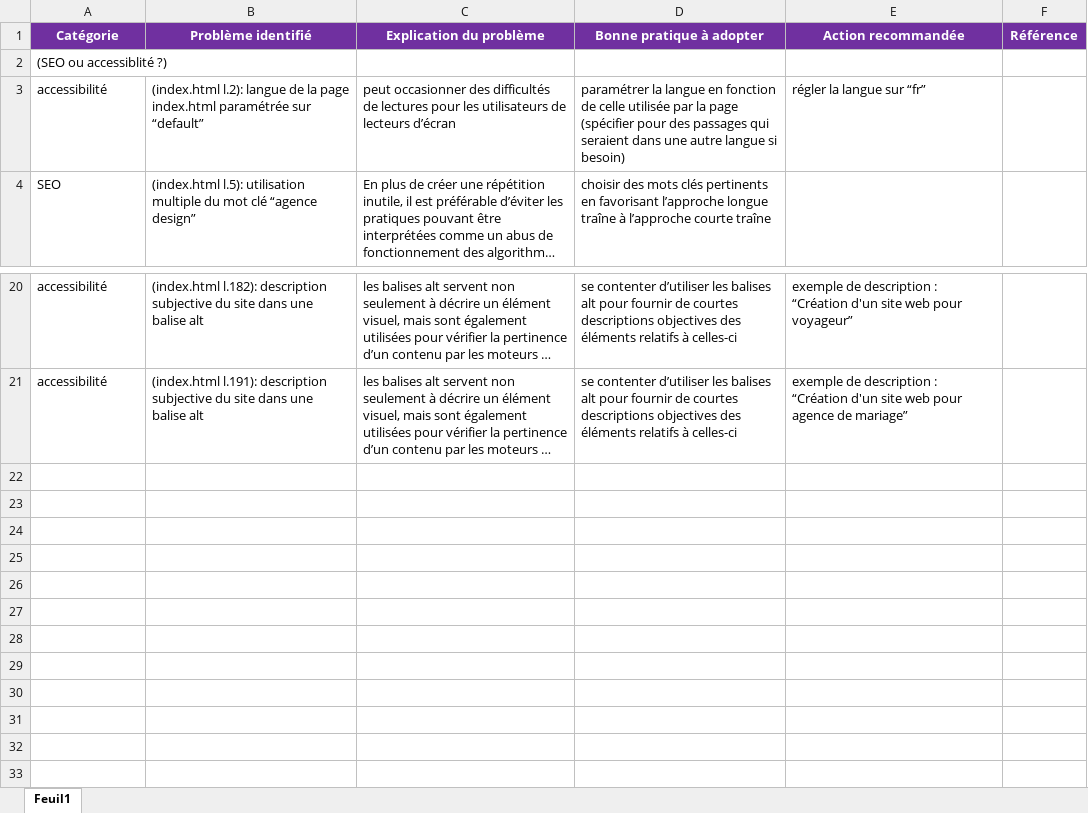
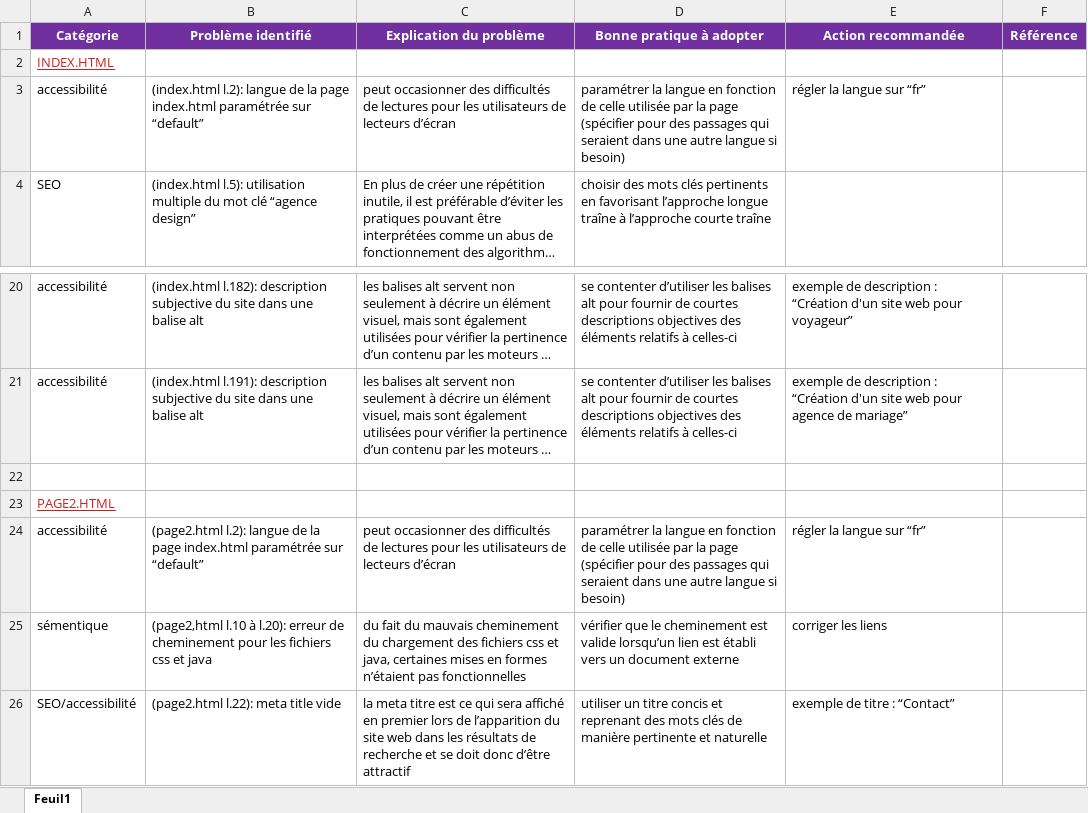
Before and after one commit to Jimmyhlr/JimmyHeller_4_23082021, an Excel workbook: audit_seo.xlsx, sheet Feuil1, drawn as a sheet; only a part is shown, gaps mark what is left out; long unchanged cells end in …; values as stored, in another font and other column widths than the file's, no borders; the diff names each change by its address in the sheet, - before the commit and + after, or states it on an @@ line.

Commit message:
correction liens css et java pour page2.html

```diff
--- a/audit_seo.xlsx (sheet Feuil1)
+++ b/audit_seo.xlsx (sheet Feuil1)
-A2 (Catégorie): (SEO ou accessiblité ?)
+A2 (Catégorie): INDEX.HTML
@@ A2 underline: off → on, text colour: black → #C9211E @@
+row 22: (empty)
+row 23: PAGE2.HTML
+row 24: accessibilité | (page2.html l.2): langue de la page index.html paramétrée sur “default” | peut occasionner des difficultés de lectures pour les utilisateurs de lecteurs d’écran | paramétrer la langue en fonction de celle utilisée par la page (spécifier pour des passages qui seraient dans une autre langue si besoin) | régler la langue sur “fr”
+row 25: sémentique | (page2,html l.10 à l.20): erreur de cheminement pour les fichiers css et java | du fait du mauvais cheminement du chargement des fichiers css et java, certaines mises en formes n’étaient pas fonctionnelles | vérifier que le cheminement est valide lorsqu’un lien est établi vers un document externe | corriger les liens
+row 26: SEO/accessibilité | (page2.html l.22): meta title vide | la meta titre est ce qui sera affiché en premier lors de l’apparition du site web dans les résultats de recherche et se doit donc d’être attractif | utiliser un titre concis et reprenant des mots clés de manière pertinente et naturelle | exemple de titre : “Contact”
```
Also changed, not shown: 1 other file.
